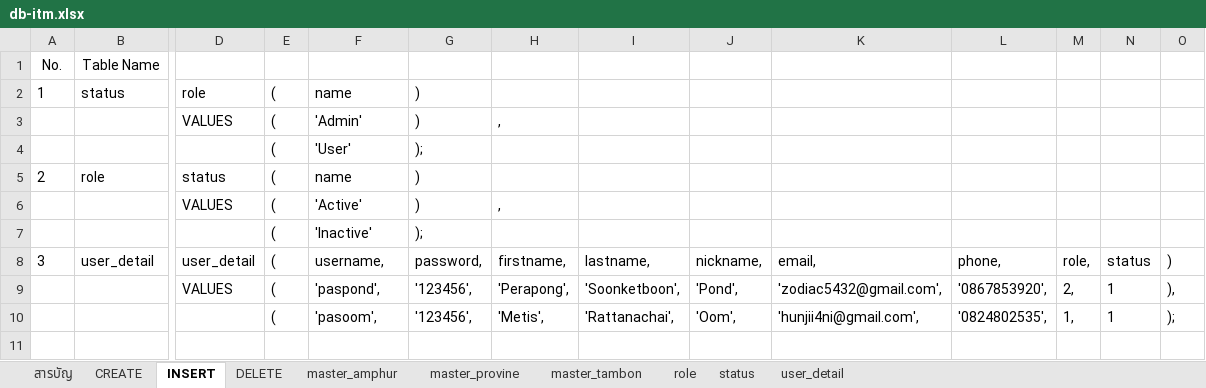
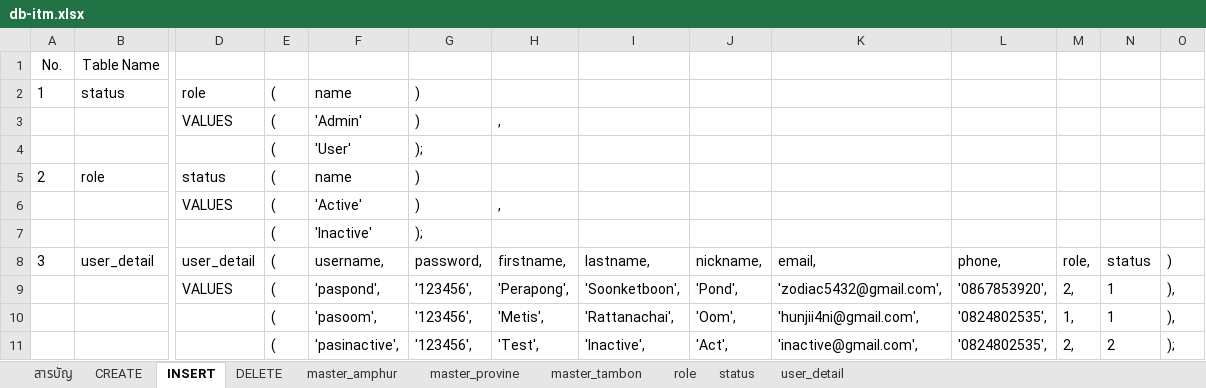
Before and after one commit to metismode/ITM_Distance, an Excel workbook: Database/db-itm.xlsx, sheet INSERT, drawn as a sheet; only a part is shown, gaps mark what is left out; values as stored, in another font and other column widths than the file's, no borders; rows hold the shown columns only; the diff names each change by its address in the sheet, - before the commit and + after, or states it on an @@ line.

```diff
--- a/Database/db-itm.xlsx (sheet INSERT)
+++ b/Database/db-itm.xlsx (sheet INSERT)
-O10: );
+O10: ),
+row 11:  |  |  | ( | 'pasinactive', | '123456', | 'Test', | 'Inactive', | 'Act', | 'inactive@gmail.com', | '0824802535', | 2, | 2 | );
```
Also changed, not shown: sheet master_tambon, sheet master_amphur, sheet CREATE, sheet DELETE, 2 other files.
